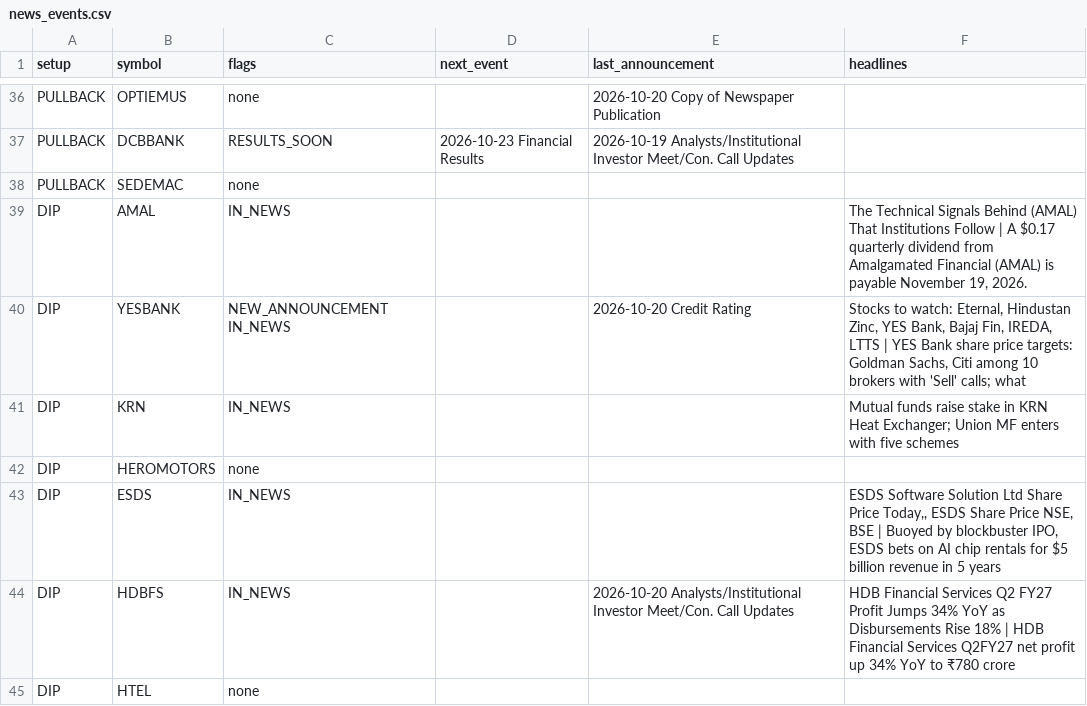
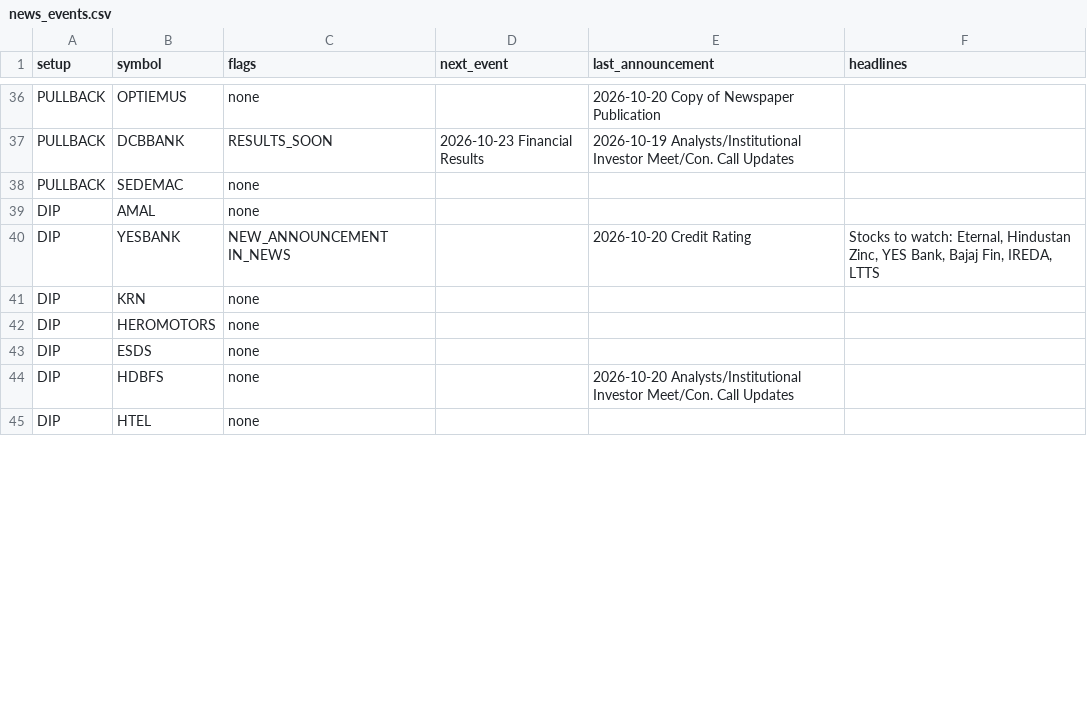
Before and after one commit to sufikipl-ops/swing-auto, a CSV file: docs/news_events.csv, drawn as a sheet; only a part is shown, gaps mark what is left out; the diff covers the shown part only.

```diff
--- a/docs/news_events.csv
+++ b/docs/news_events.csv
@@ -38,8 +38,8 @@ PULLBACK,DCBBANK,RESULTS_SOON,2026-10-23 Financial Results,2026-10-19 Analysts/I
 PULLBACK,SEDEMAC,none,,,
-DIP,AMAL,IN_NEWS,,,"The Technical Signals Behind (AMAL) That Institutions Follow | A $0.17 quarterly dividend from Amalgamated Financial (AMAL) is payable November 19, 2026."
-DIP,YESBANK,NEW_ANNOUNCEMENT IN_NEWS,,2026-10-20 Credit Rating,"Stocks to watch: Eternal, Hindustan Zinc, YES Bank, Bajaj Fin, IREDA, LTTS | YES Bank share price targets: Goldman Sachs, Citi among 10 brokers with 'Sell' calls; what"
-DIP,KRN,IN_NEWS,,,Mutual funds raise stake in KRN Heat Exchanger; Union MF enters with five schemes
+DIP,AMAL,none,,,
+DIP,YESBANK,NEW_ANNOUNCEMENT IN_NEWS,,2026-10-20 Credit Rating,"Stocks to watch: Eternal, Hindustan Zinc, YES Bank, Bajaj Fin, IREDA, LTTS"
+DIP,KRN,none,,,
 DIP,HEROMOTORS,none,,,
-DIP,ESDS,IN_NEWS,,,"ESDS Software Solution Ltd Share Price Today,, ESDS Share Price NSE, BSE | Buoyed by blockbuster IPO, ESDS bets on AI chip rentals for $5 billion revenue in 5 years"
-DIP,HDBFS,IN_NEWS,,2026-10-20 Analysts/Institutional Investor Meet/Con. Call Updates,HDB Financial Services Q2 FY27 Profit Jumps 34% YoY as Disbursements Rise 18% | HDB Financial Services Q2FY27 net profit up 34% YoY to ₹780 crore
+DIP,ESDS,none,,,
+DIP,HDBFS,none,,2026-10-20 Analysts/Institutional Investor Meet/Con. Call Updates,
 DIP,HTEL,none,,,
```
Also changed, not shown: 40 edited cells elsewhere in this file, out/news_events.csv, 7 other files.
